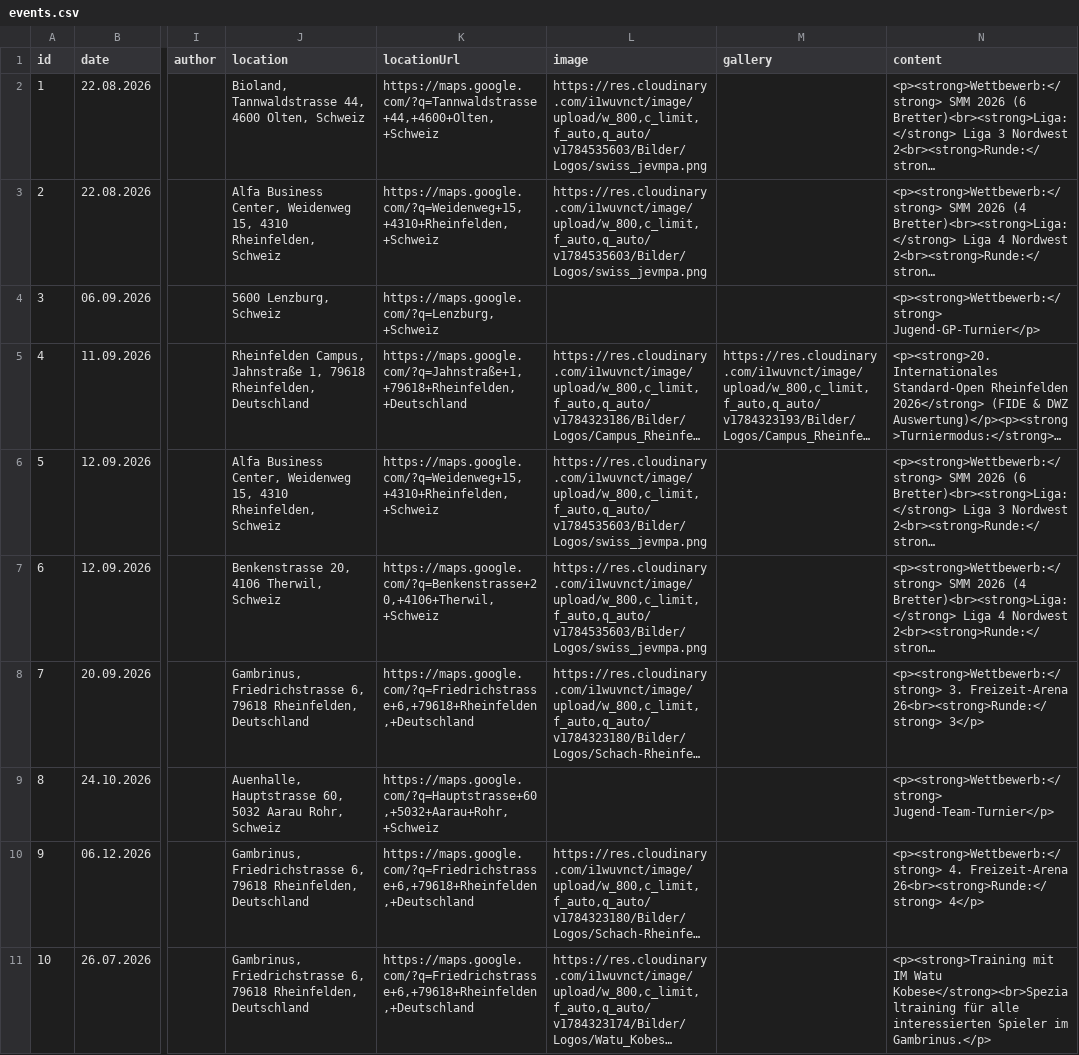
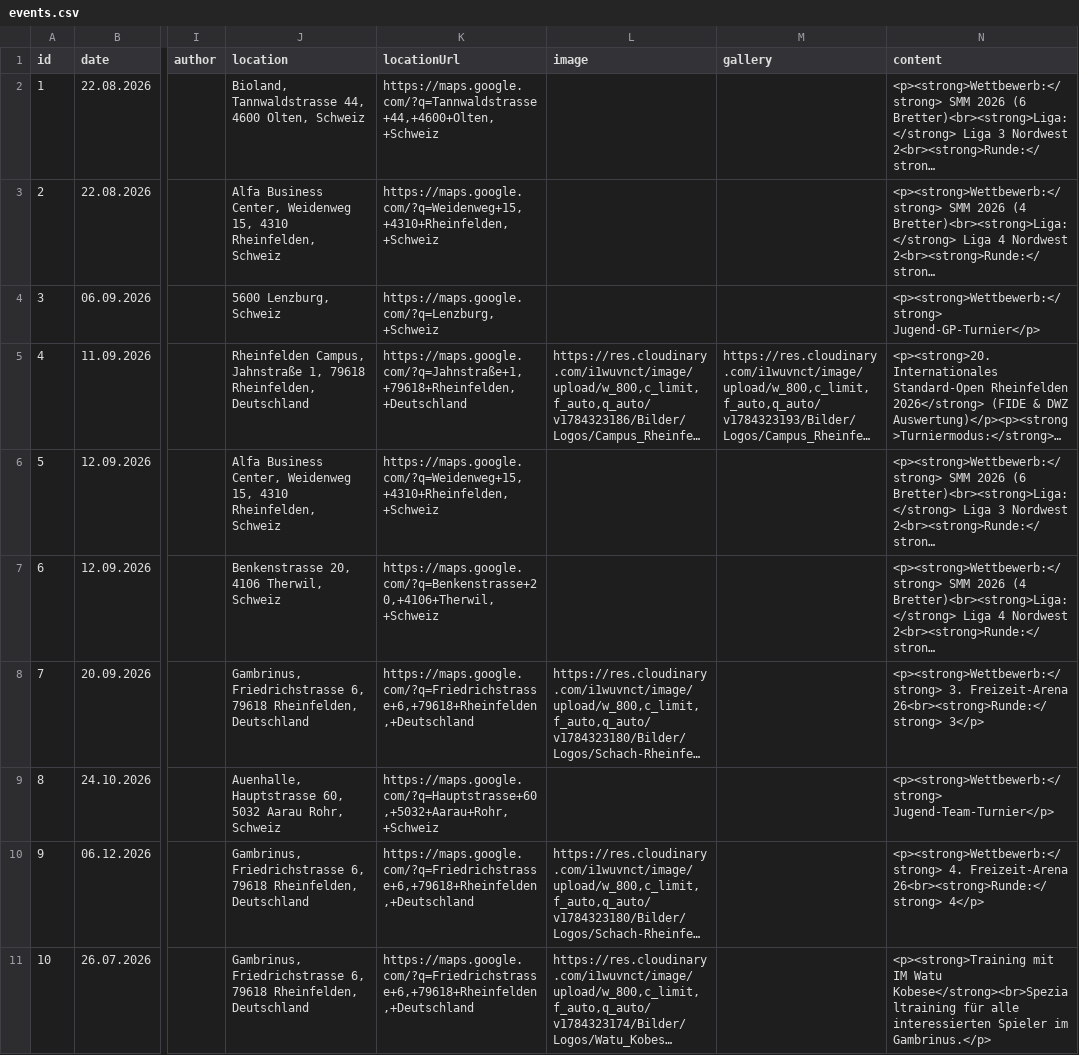
Before and after one commit to Schach-Rheinfelden/Schach-Rheinfelden, a CSV file: data/events.csv, drawn as a sheet; only a part is shown, gaps mark what is left out; long unchanged cells end in …; the diff names each change by its address in the sheet, - before the commit and + after, or states it on an @@ line.

Commit message:
Auto-Update via Apps Script: data/events.csv

```diff
--- a/data/events.csv
+++ b/data/events.csv
-L2:L3 (image): https://res.cloudinary.com/i1wuvnct/image/upload/w_800,c_limit,f_auto,q_auto/v1784535603/Bilder/Logos/swiss_jevmpa.png
+L2:L3 (image): (empty)
-L6:L7 (image): https://res.cloudinary.com/i1wuvnct/image/upload/w_800,c_limit,f_auto,q_auto/v1784535603/Bilder/Logos/swiss_jevmpa.png
+L6:L7 (image): (empty)
```
